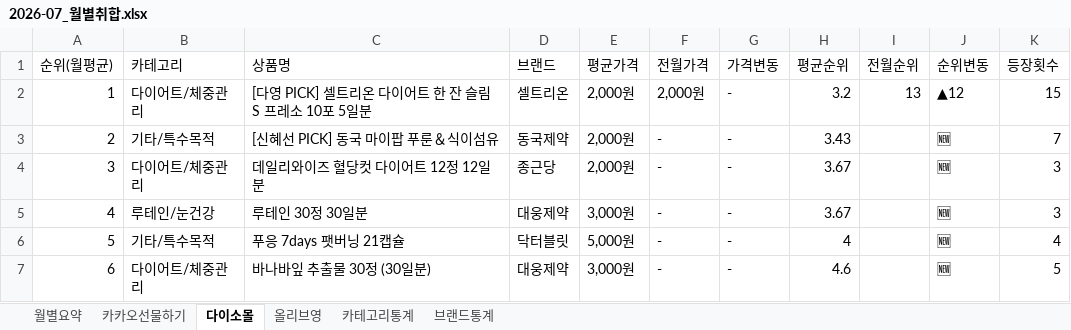
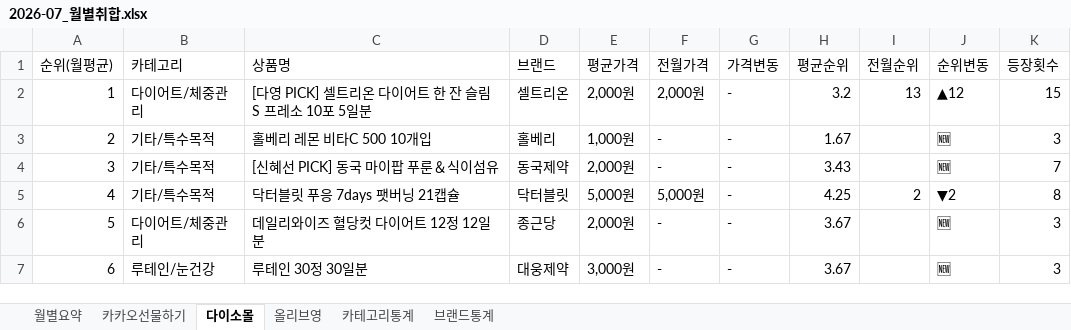
Before and after one commit to primexx98-sudo/online-mall-ranking, an Excel workbook: data/monthly/2026-07_월별취합.xlsx, sheet 다이소몰, drawn as a sheet; only a part is shown; values as stored, in another font and other column widths than the file's, no borders; the diff covers the shown part only; the diff names each change by its address in the sheet, - before the commit and + after, or states it on an @@ line.

```diff
--- a/data/monthly/2026-07_월별취합.xlsx (sheet 다이소몰)
+++ b/data/monthly/2026-07_월별취합.xlsx (sheet 다이소몰)
-C3 (상품명): [신혜선 PICK] 동국 마이팝 푸룬＆식이섬유
+C3 (상품명): 홀베리 레몬 비타C 500 10개입
-D3 (브랜드): 동국제약
+D3 (브랜드): 홀베리
-E3 (평균가격): 2,000원
+E3 (평균가격): 1,000원
-H3 (평균순위): 3.43
+H3 (평균순위): 1.67
-K3 (등장횟수): 7
+K3 (등장횟수): 3
-B4 (카테고리): 다이어트/체중관리
+B4 (카테고리): 기타/특수목적
-C4 (상품명): 데일리와이즈 혈당컷 다이어트 12정 12일분
+C4 (상품명): [신혜선 PICK] 동국 마이팝 푸룬＆식이섬유
-D4 (브랜드): 종근당
+D4 (브랜드): 동국제약
-H4 (평균순위): 3.67
+H4 (평균순위): 3.43
-K4 (등장횟수): 3
+K4 (등장횟수): 7
-B5 (카테고리): 루테인/눈건강
+B5 (카테고리): 기타/특수목적
-C5 (상품명): 루테인 30정 30일분
+C5 (상품명): 닥터블릿 푸응 7days 팻버닝 21캡슐
-D5 (브랜드): 대웅제약
+D5 (브랜드): 닥터블릿
-E5 (평균가격): 3,000원
+E5 (평균가격): 5,000원
-F5 (전월가격): -
+F5 (전월가격): 5,000원
-H5 (평균순위): 3.67
+H5 (평균순위): 4.25
-I5 (전월순위): (empty)
+I5 (전월순위): 2
-J5 (순위변동): 🆕
+J5 (순위변동): ▼2
-K5 (등장횟수): 3
+K5 (등장횟수): 8
-B6 (카테고리): 기타/특수목적
+B6 (카테고리): 다이어트/체중관리
-C6 (상품명): 푸응 7days 팻버닝 21캡슐
+C6 (상품명): 데일리와이즈 혈당컷 다이어트 12정 12일분
-D6 (브랜드): 닥터블릿
+D6 (브랜드): 종근당
-E6 (평균가격): 5,000원
+E6 (평균가격): 2,000원
-H6 (평균순위): 4
+H6 (평균순위): 3.67
-K6 (등장횟수): 4
+K6 (등장횟수): 3
-B7 (카테고리): 다이어트/체중관리
+B7 (카테고리): 루테인/눈건강
-C7 (상품명): 바나바잎 추출물 30정 (30일분)
+C7 (상품명): 루테인 30정 30일분
-H7 (평균순위): 4.6
+H7 (평균순위): 3.67
-K7 (등장횟수): 5
+K7 (등장횟수): 3
```
Also changed, not shown: 68 edited cells elsewhere in this sheet, sheet 월별요약, sheet 브랜드통계, sheet 카카오선물하기, sheet 올리브영, sheet 카테고리통계, 3 other files.
